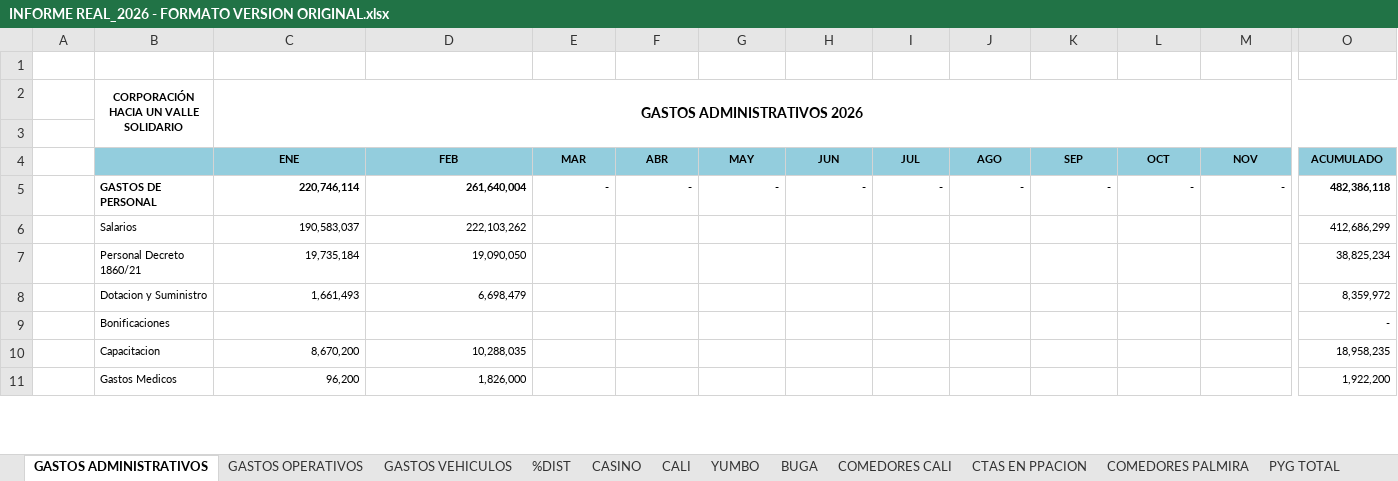
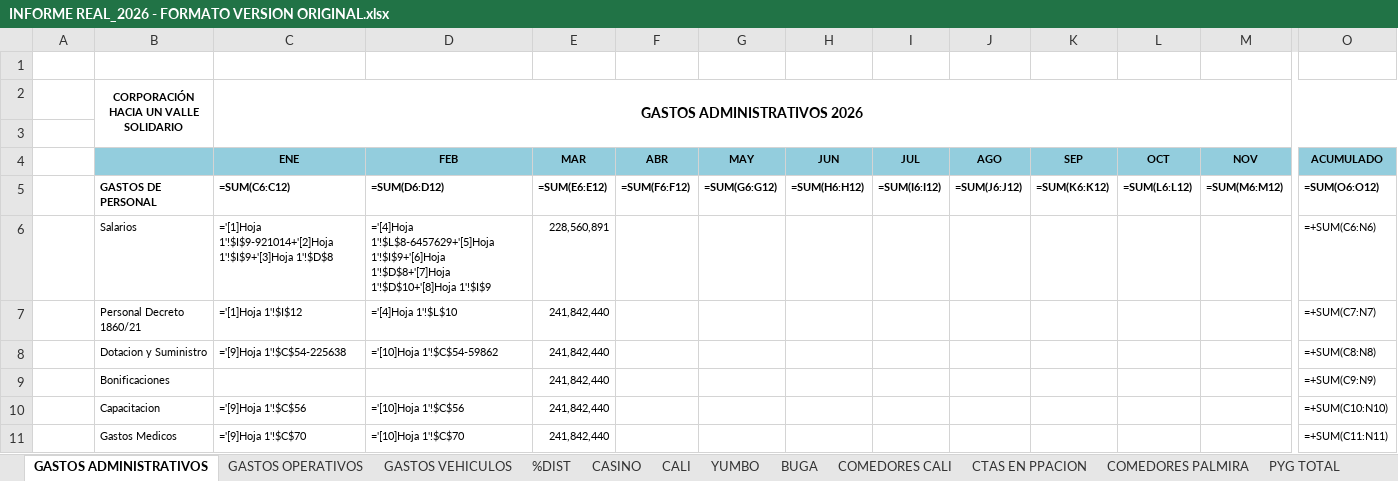
Before and after one commit to erpplaneacion-eng/adriana, an Excel workbook: INFORME REAL_2026 - FORMATO VERSION ORIGINAL.xlsx, sheet GASTOS ADMINISTRATIVOS, drawn as a sheet; only a part is shown, gaps mark what is left out; values as stored, in another font and other column widths than the file's, no borders; formulas without a stored value are shown as written; the diff covers the shown part only; the diff names each change by its address in the sheet, - before the commit and + after, or states it on an @@ line.

```diff
--- a/INFORME REAL_2026 - FORMATO VERSION ORIGINAL.xlsx (sheet GASTOS ADMINISTRATIVOS)
+++ b/INFORME REAL_2026 - FORMATO VERSION ORIGINAL.xlsx (sheet GASTOS ADMINISTRATIVOS)
-C5 (ENE): 220,746,114
+C5 (ENE): =SUM(C6:C12)
-D5 (FEB): 261,640,004
+D5 (FEB): =SUM(D6:D12)
-E5 (MAR): -
+E5 (MAR): =SUM(E6:E12)
-F5 (ABR): -
+F5 (ABR): =SUM(F6:F12)
-G5 (MAY): -
+G5 (MAY): =SUM(G6:G12)
-H5 (JUN): -
+H5 (JUN): =SUM(H6:H12)
-I5 (JUL): -
+I5 (JUL): =SUM(I6:I12)
-J5 (AGO): -
+J5 (AGO): =SUM(J6:J12)
-K5 (SEP): -
+K5 (SEP): =SUM(K6:K12)
-L5 (OCT): -
+L5 (OCT): =SUM(L6:L12)
-M5 (NOV): -
+M5 (NOV): =SUM(M6:M12)
-O5 (ACUMULADO): 482,386,118
+O5 (ACUMULADO): =SUM(O6:O12)
-C6 (ENE): 190,583,037
+C6 (ENE): ='[1]Hoja 1'!$I$9-921014+'[2]Hoja 1'!$I$9+'[3]Hoja 1'!$D$8
-D6 (FEB): 222,103,262
+D6 (FEB): ='[4]Hoja 1'!$L$8-6457629+'[5]Hoja 1'!$I$9+'[6]Hoja 1'!$D$8+'[7]Hoja 1'!$D$10+'[8]Hoja 1'!$I$9
-E6 (MAR): (empty)
+E6 (MAR): 228,560,891
-O6 (ACUMULADO): 412,686,299
+O6 (ACUMULADO): =+SUM(C6:N6)
-C7 (ENE): 19,735,184
+C7 (ENE): ='[1]Hoja 1'!$I$12
-D7 (FEB): 19,090,050
+D7 (FEB): ='[4]Hoja 1'!$L$10
-E7:E11 (MAR): (empty)
+E7:E11 (MAR): 241,842,440
-O7 (ACUMULADO): 38,825,234
+O7 (ACUMULADO): =+SUM(C7:N7)
-C8 (ENE): 1,661,493
+C8 (ENE): ='[9]Hoja 1'!$C$54-225638
-D8 (FEB): 6,698,479
+D8 (FEB): ='[10]Hoja 1'!$C$54-59862
-O8 (ACUMULADO): 8,359,972
+O8 (ACUMULADO): =+SUM(C8:N8)
-O9 (ACUMULADO): -
+O9 (ACUMULADO): =+SUM(C9:N9)
-C10 (ENE): 8,670,200
+C10 (ENE): ='[9]Hoja 1'!$C$56
-D10 (FEB): 10,288,035
+D10 (FEB): ='[10]Hoja 1'!$C$56
-O10 (ACUMULADO): 18,958,235
+O10 (ACUMULADO): =+SUM(C10:N10)
-C11 (ENE): 96,200
+C11 (ENE): ='[9]Hoja 1'!$C$70
-D11 (FEB): 1,826,000
+D11 (FEB): ='[10]Hoja 1'!$C$70
-O11 (ACUMULADO): 1,922,200
+O11 (ACUMULADO): =+SUM(C11:N11)
```
Also changed, not shown: 487 edited cells elsewhere in this sheet, sheet PYG TOTAL, sheet CALI, sheet COMEDORES CALI, sheet COMEDORES PALMIRA, sheet BUGA, sheet CASINO, 6 more sheets, formulas that keep their value, hidden cells, 3 other files.
